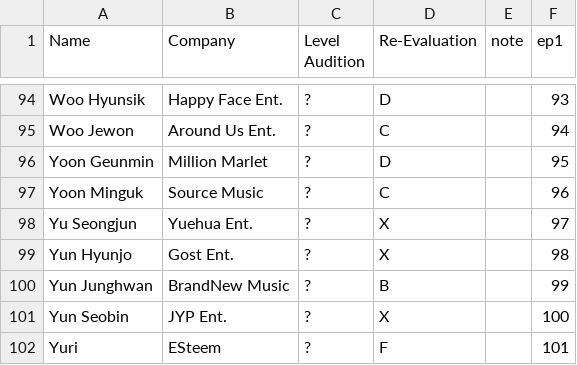
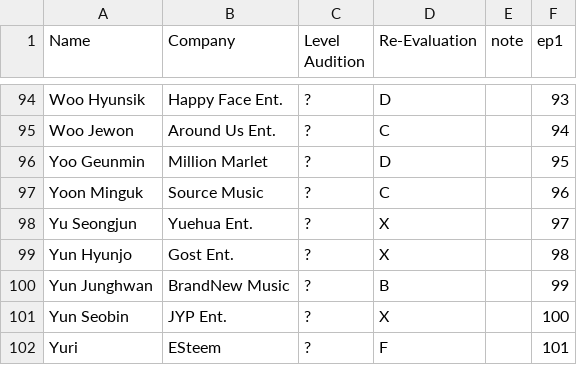
Before and after one commit to ajyu124/px101ranking, a CSV file: producex101.csv, drawn as a sheet; only a part is shown, gaps mark what is left out.

Commit message:
Update producex101.csv

```diff
--- a/producex101.csv
+++ b/producex101.csv
@@ -95,3 +95,3 @@ Woo Hyunsik,Happy Face Ent.,?,D,,93
 Woo Jewon,Around Us Ent.,?,C,,94
-Yoon Geunmin,Million Marlet,?,D,,95
+Yoo Geunmin,Million Marlet,?,D,,95
 Yoon Minguk,Source Music,?,C,,96
```
